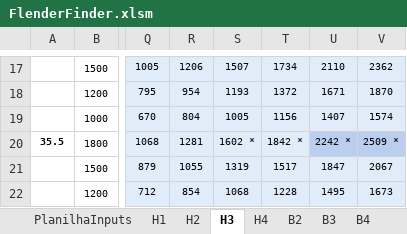
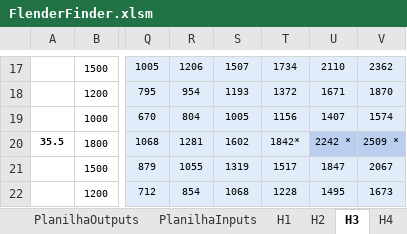
Before and after one commit to Joao-M-Bastos/FlenderFinderMIPTEC, an Excel workbook: FlenderFinder.xlsm, sheet H3, drawn as a sheet; only a part is shown, gaps mark what is left out; values as stored, in another font and other column widths than the file's, no borders; charts and pictures not drawn; the diff names each change by its address in the sheet, - before the commit and + after, or states it on an @@ line.

```diff
--- a/FlenderFinder.xlsm (sheet H3)
+++ b/FlenderFinder.xlsm (sheet H3)
+sheet tab: PlanilhaOutputs
-S20: 1602 *
+S20: 1602
-T20: 1842 *
+T20: 1842*
```
Also changed, not shown: sheet PlanilhaInputs.
